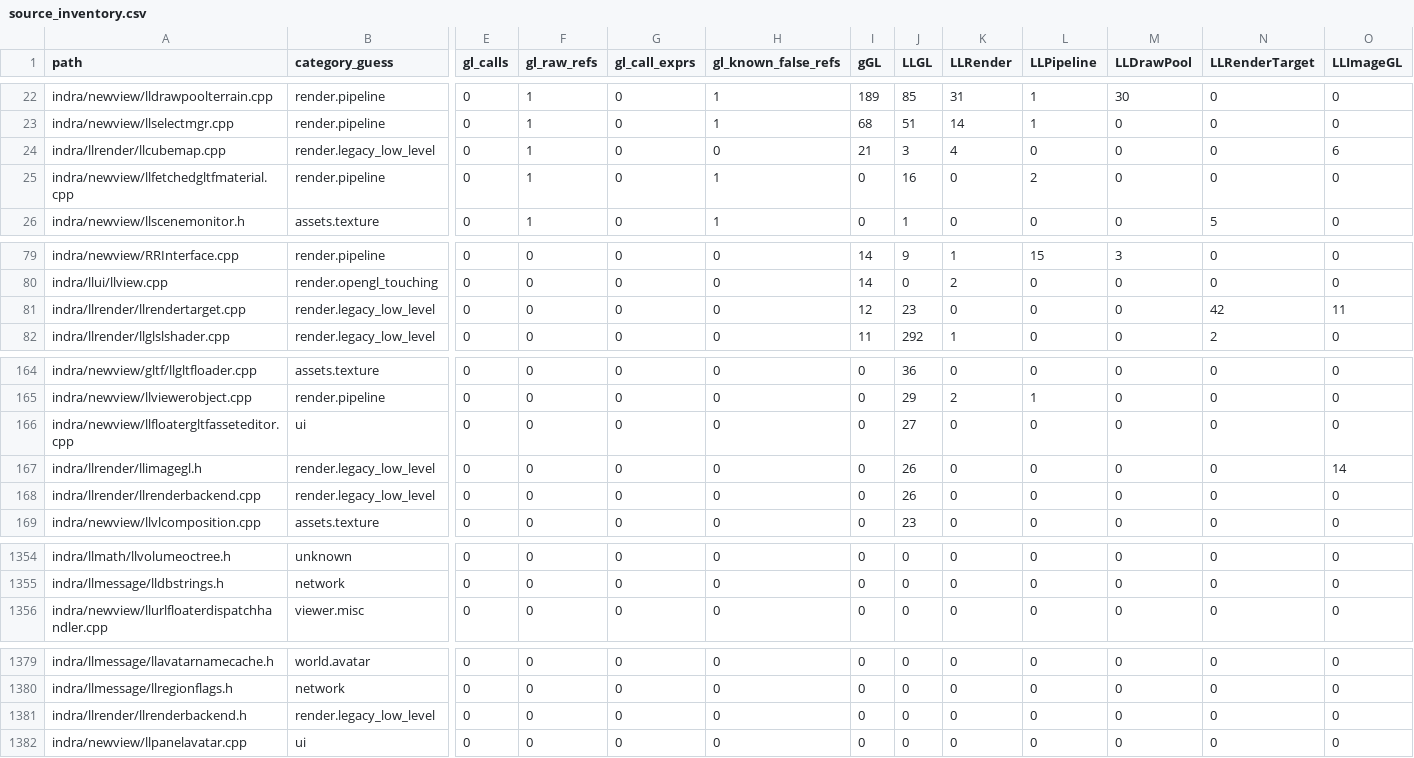
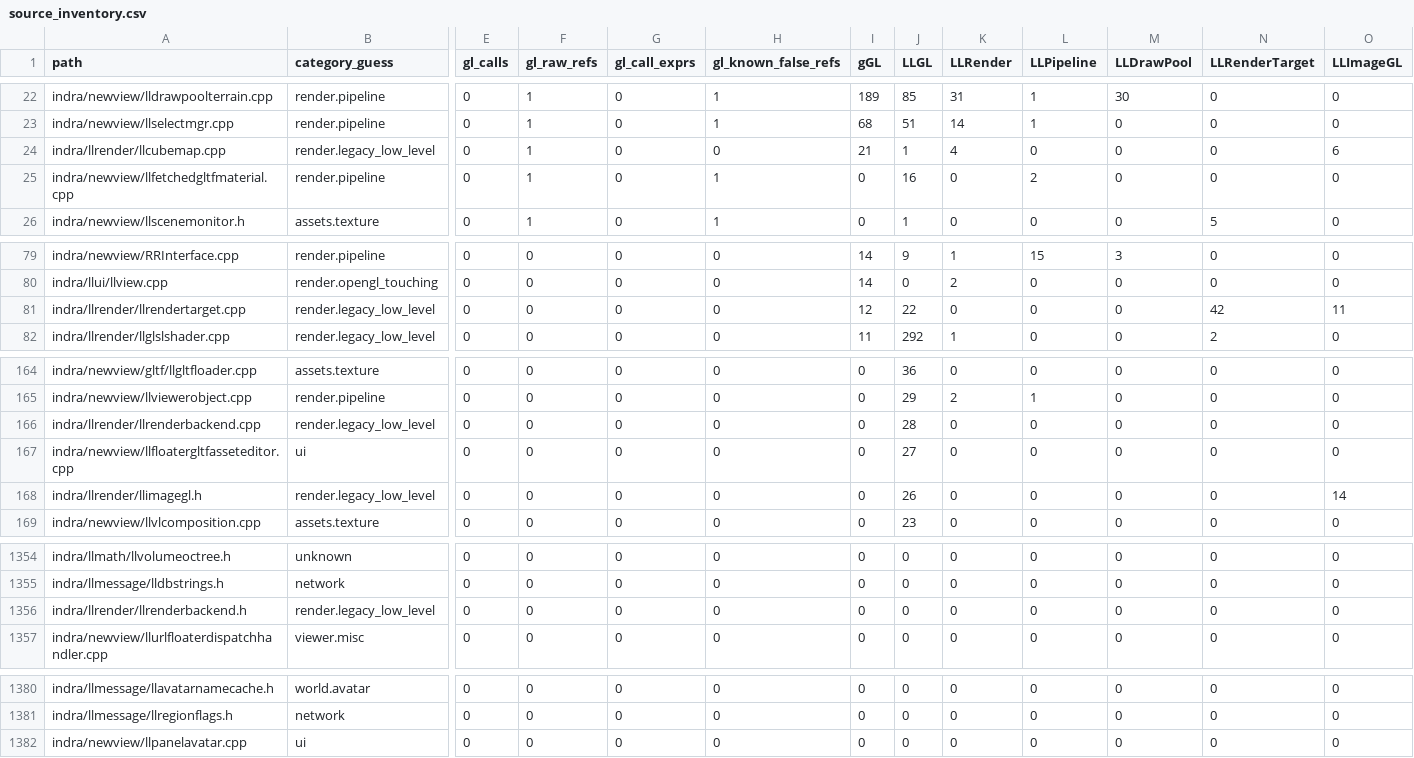
Before and after one commit to Minuit-Ferina/Mare-viewer, a CSV file: docs/architecture/generated/source_inventory.csv, drawn as a sheet; only a part is shown, gaps mark what is left out; removed rows and columns are numbered as before the commit, all else as after; rows hold the shown columns only; the diff names each change by its address in the sheet, - before the commit and + after, or states it on an @@ line.

Commit message:
llrender: route known mipmaps through backend

```diff
--- a/docs/architecture/generated/source_inventory.csv
+++ b/docs/architecture/generated/source_inventory.csv
-J24 (LLGL): 3
+J24 (LLGL): 1
-J81 (LLGL): 23
+J81 (LLGL): 22
+row 166: indra/llrender/llrenderbackend.cpp | render.legacy_low_level | 0 | 0 | 0 | 0 | 0 | 28 | 0 | 0 | 0 | 0 | 0
-row 168: indra/llrender/llrenderbackend.cpp | render.legacy_low_level | 0 | 0 | 0 | 0 | 0 | 26 | 0 | 0 | 0 | 0 | 0
+row 1356: indra/llrender/llrenderbackend.h | render.legacy_low_level | 0 | 0 | 0 | 0 | 0 | 0 | 0 | 0 | 0 | 0 | 0
-row 1381: indra/llrender/llrenderbackend.h | render.legacy_low_level | 0 | 0 | 0 | 0 | 0 | 0 | 0 | 0 | 0 | 0 | 0
```
Also changed, not shown: 7 other files.
